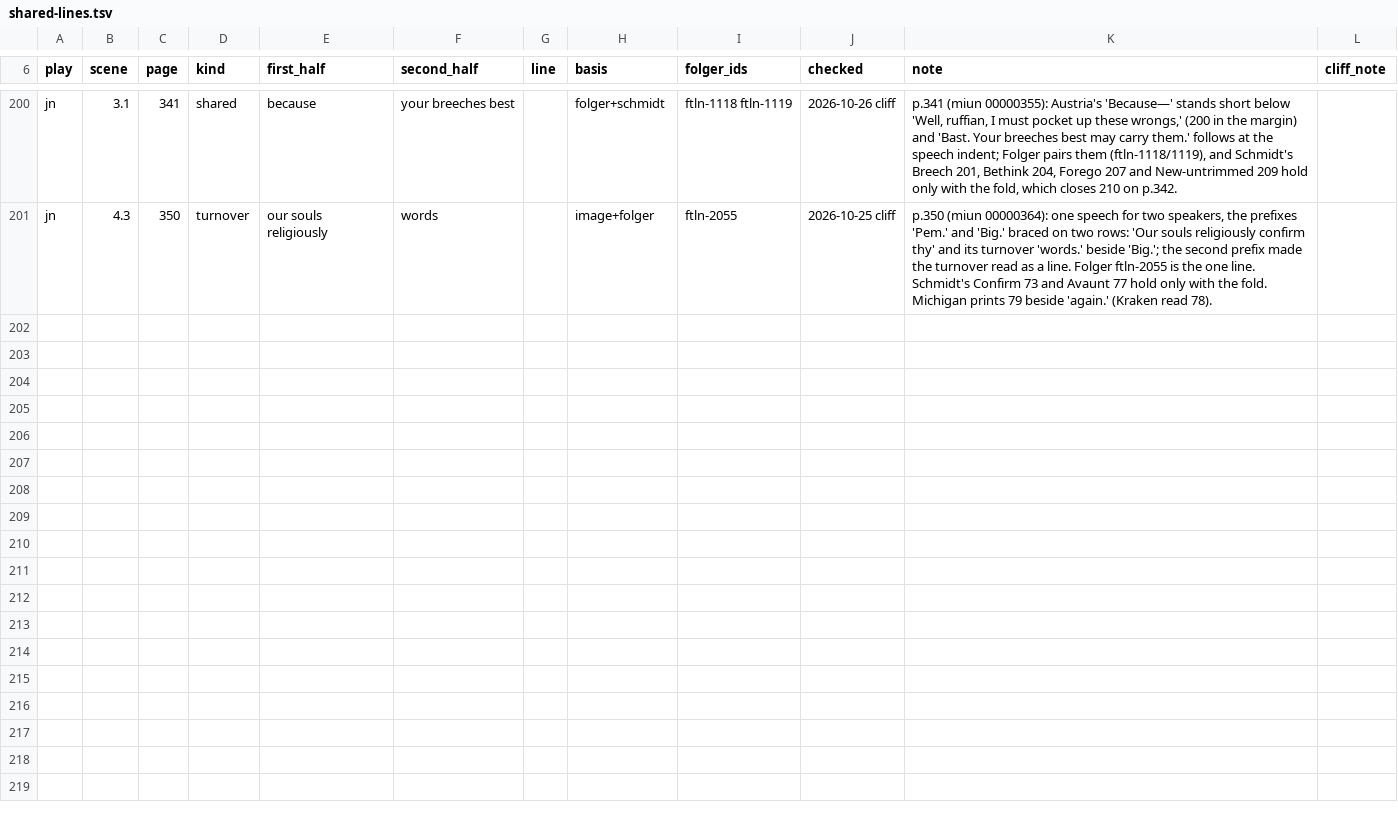
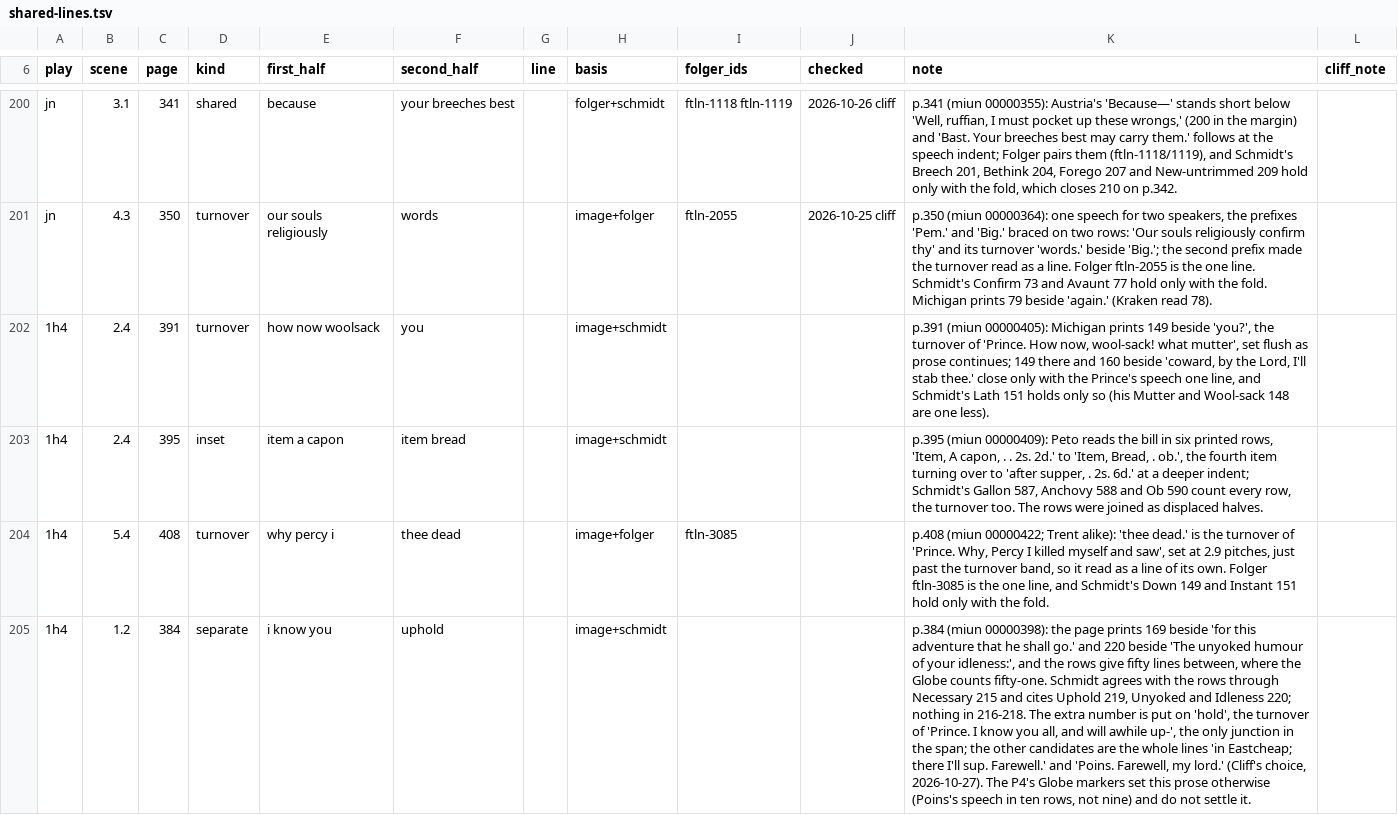
Before and after one commit to PerseusDLCode/corpus-tools, a TSV file: data/globe/shared-lines.tsv, drawn as a sheet; only a part is shown, gaps mark what is left out; the diff names each change by its address in the sheet, - before the commit and + after, or states it on an @@ line.

```diff
--- a/data/globe/shared-lines.tsv
+++ b/data/globe/shared-lines.tsv
+row 202: 1h4 | 2.4 | 391 | turnover | how now woolsack | you |  | image+schmidt |  |  | p.391 (miun 00000405): Michigan prints 149 beside 'you?', the turnover of 'Prince. How now, wool-sack! what mutter', set flush as prose continues; 149 there and 160 beside 'coward, by the Lord, I'll stab thee.' close only with the Prince's speech one line, and Schmidt's Lath 151 holds only so (his Mutter and Wool-sack 148 are one less).
+row 203: 1h4 | 2.4 | 395 | inset | item a capon | item bread |  | image+schmidt |  |  | p.395 (miun 00000409): Peto reads the bill in six printed rows, 'Item, A capon, . . 2s. 2d.' to 'Item, Bread, . ob.', the fourth item turning over to 'after supper, . 2s. 6d.' at a deeper indent; Schmidt's Gallon 587, Anchovy 588 and Ob 590 count every row, the turnover too. The rows were joined as displaced halves.
+row 204: 1h4 | 5.4 | 408 | turnover | why percy i | thee dead |  | image+folger | ftln-3085 |  | p.408 (miun 00000422; Trent alike): 'thee dead.' is the turnover of 'Prince. Why, Percy I killed myself and saw', set at 2.9 pitches, just past the turnover band, so it read as a line of its own. Folger ftln-3085 is the one line, and Schmidt's Down 149 and Instant 151 hold only with the fold.
+row 205: 1h4 | 1.2 | 384 | separate | i know you | uphold |  | image+schmidt |  |  | p.384 (miun 00000398): the page prints 169 beside 'for this adventure that he shall go.' and 220 beside 'The unyoked humour of your idleness:', and the rows give fifty lines between, where the Globe counts fifty-one. Schmidt agrees with the rows through Necessary 215 and cites Uphold 219, Unyoked and Idleness 220; nothing in 216-218. The extra number is put on 'hold', the turnover of 'Prince. I know you all, and will awhile up-', the only junction in the span; the other candidates are the whole lines 'in Eastcheap; there I'll sup. Farewell.' and 'Poins. Farewell, my lord.' (Cliff's choice, 2026-10-27). The P4's Globe markers set this prose otherwise (Poins's speech in ten rows, not nine) and do not settle it.
```
Also changed, not shown: data/globe/numeral-checks.tsv.
